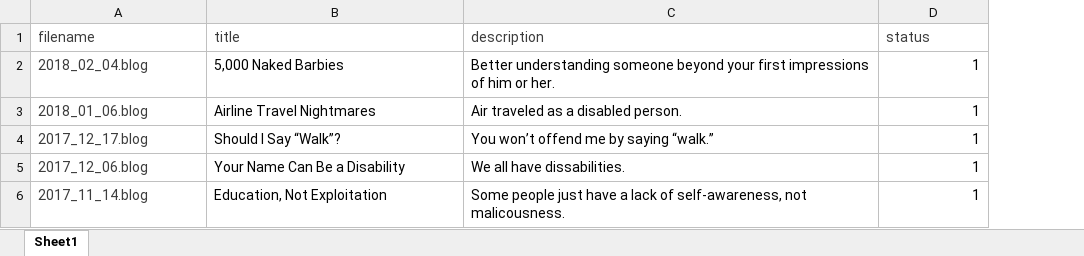
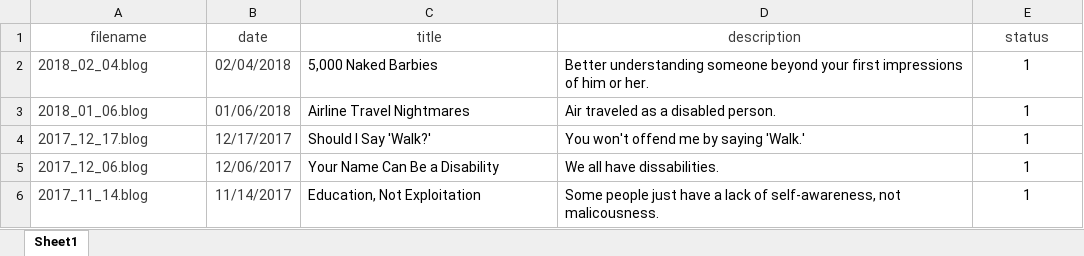
Before and after one commit to clubajax/ben-glowacki, an Excel workbook: blog/blog_list.xlsx, sheet Sheet1, drawn as a sheet; values as stored, in another font and other column widths than the file's, no borders; addresses are those after the commit; the diff names each change by its address in the sheet, - before the commit and + after, or states it on an @@ line.

Commit message:
blogs are finally done

```diff
--- a/blog/blog_list.xlsx (sheet Sheet1)
+++ b/blog/blog_list.xlsx (sheet Sheet1)
+column B (date), rows 2-6: 02/04/2018 | 01/06/2018 | 12/17/2017 | 12/06/2017 | 11/14/2017
-A1 alignment: left
+A1 alignment: center
-C1:E1 alignment: left
+C1:E1 alignment: center
-E2:E6 alignment: right
+E2:E6 alignment: center
-C4 (title): Should I Say “Walk”?
+C4 (title): Should I Say 'Walk?'
-D4 (description): You won’t offend me by saying “walk.”
+D4 (description): You won't offend me by saying 'Walk.'
```
Also changed, not shown: 3 other files.
